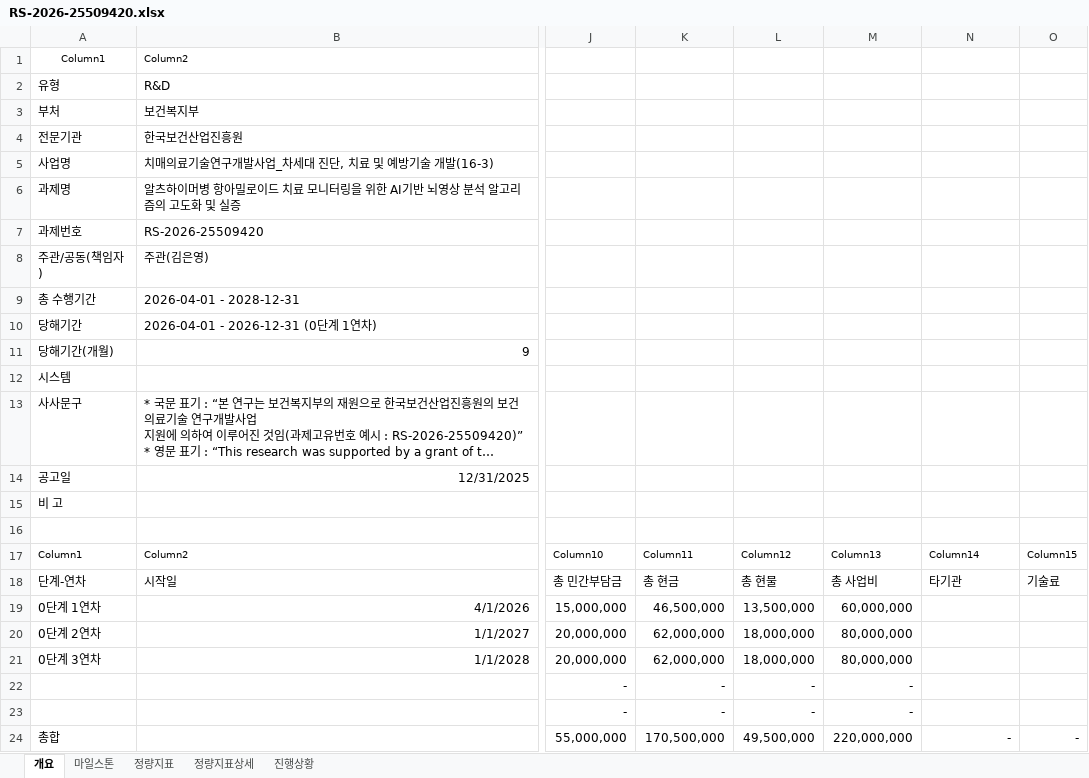
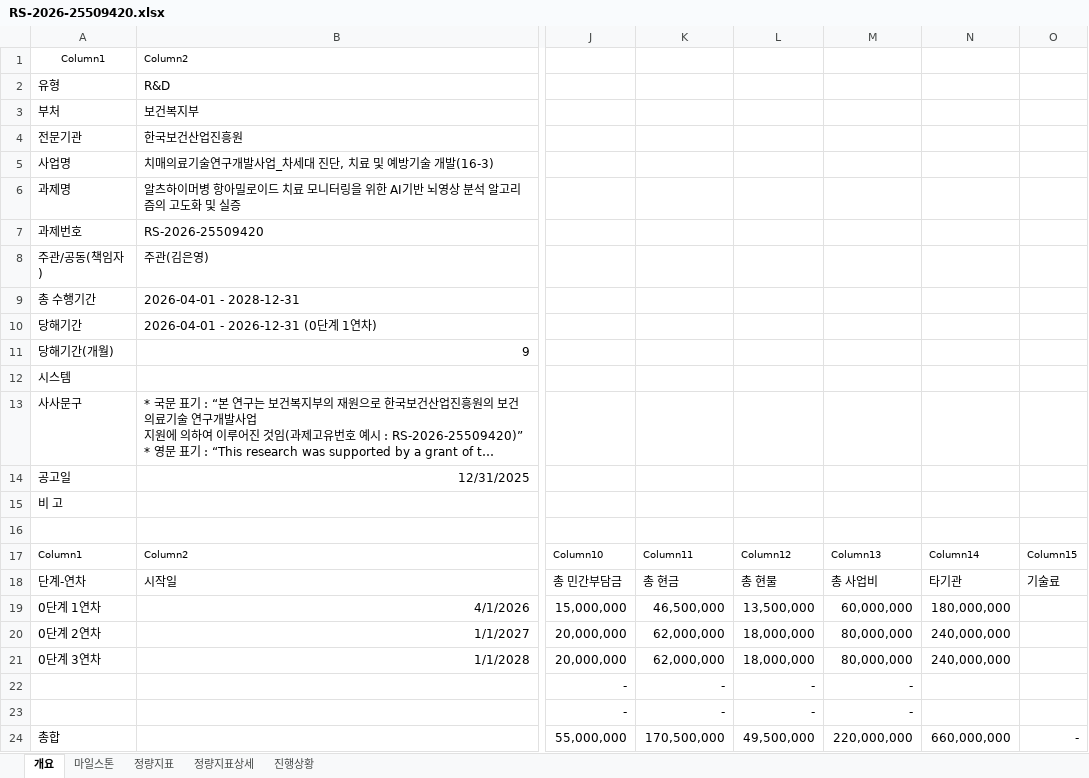
Before and after one commit to neurophet-inyeong/RND-Dashboard, an Excel workbook: projects/RS-2026-25509420.xlsx, sheet 개요, drawn as a sheet; only a part is shown, gaps mark what is left out; long unchanged cells end in …; values as stored, in another font and other column widths than the file's, no borders; table styles not drawn; the diff names each change by its address in the sheet, - before the commit and + after, or states it on an @@ line.

```diff
--- a/projects/RS-2026-25509420.xlsx (sheet 개요)
+++ b/projects/RS-2026-25509420.xlsx (sheet 개요)
-N19: (empty)
+N19: 180,000,000
-N20:N21: (empty)
+N20:N21: 240,000,000
-N24: -
+N24: 660,000,000
```
Also changed, not shown: sheet 정량지표, sheet 정량지표상세.
